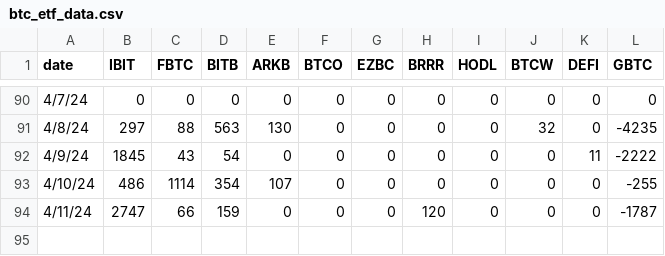
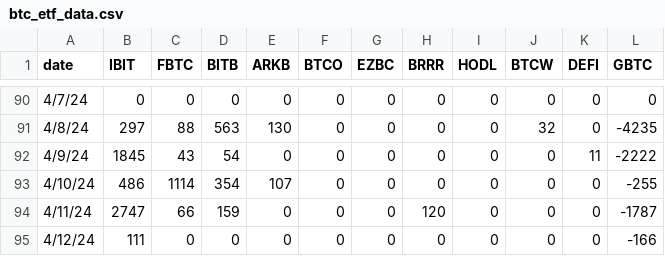
Before and after one commit to leeschmalz/bitcoin-etf, a CSV file: btc_etf_data.csv, drawn as a sheet; only a part is shown, gaps mark what is left out.

Commit message:
Update btc_etf_data.csv

```diff
--- a/btc_etf_data.csv
+++ b/btc_etf_data.csv
@@ -94 +94,2 @@
 4/11/24,2747,66,159,0,0,0,120,0,0,0,-1787
+4/12/24,111,0,0,0,0,0,0,0,0,0,-166
```
